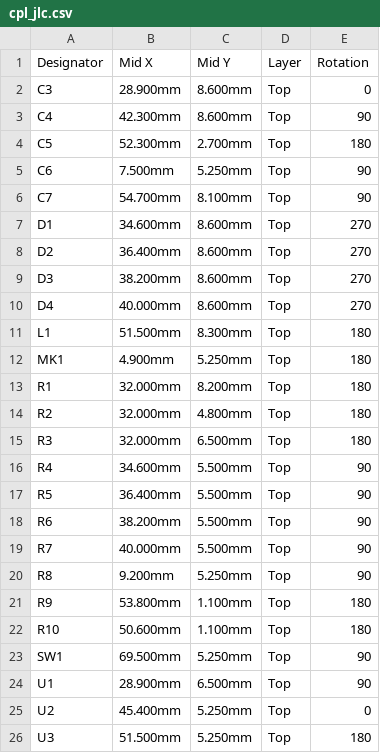
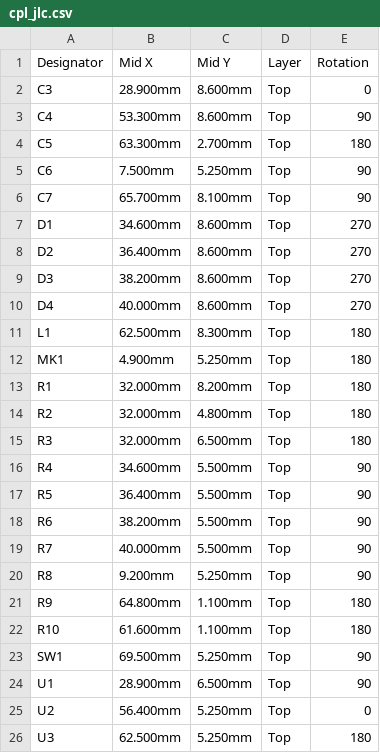
Before and after one commit to mkovero/dbfob, a CSV file: hardware/b1/production/cpl_jlc.csv, drawn as a sheet.

```diff
--- a/hardware/b1/production/cpl_jlc.csv
+++ b/hardware/b1/production/cpl_jlc.csv
@@ -2,6 +2,6 @@ Designator,Mid X,Mid Y,Layer,Rotation
 C3,28.900mm,8.600mm,Top,0
-C4,42.300mm,8.600mm,Top,90
-C5,52.300mm,2.700mm,Top,180
+C4,53.300mm,8.600mm,Top,90
+C5,63.300mm,2.700mm,Top,180
 C6,7.500mm,5.250mm,Top,90
-C7,54.700mm,8.100mm,Top,90
+C7,65.700mm,8.100mm,Top,90
 D1,34.600mm,8.600mm,Top,270
@@ -10,3 +10,3 @@ D3,38.200mm,8.600mm,Top,270
 D4,40.000mm,8.600mm,Top,270
-L1,51.500mm,8.300mm,Top,180
+L1,62.500mm,8.300mm,Top,180
 MK1,4.900mm,5.250mm,Top,180
@@ -20,7 +20,7 @@ R7,40.000mm,5.500mm,Top,90
 R8,9.200mm,5.250mm,Top,90
-R9,53.800mm,1.100mm,Top,180
-R10,50.600mm,1.100mm,Top,180
+R9,64.800mm,1.100mm,Top,180
+R10,61.600mm,1.100mm,Top,180
 SW1,69.500mm,5.250mm,Top,90
 U1,28.900mm,6.500mm,Top,90
-U2,45.400mm,5.250mm,Top,0
-U3,51.500mm,5.250mm,Top,180
+U2,56.400mm,5.250mm,Top,0
+U3,62.500mm,5.250mm,Top,180
```
Also changed, not shown: 28 other files.
